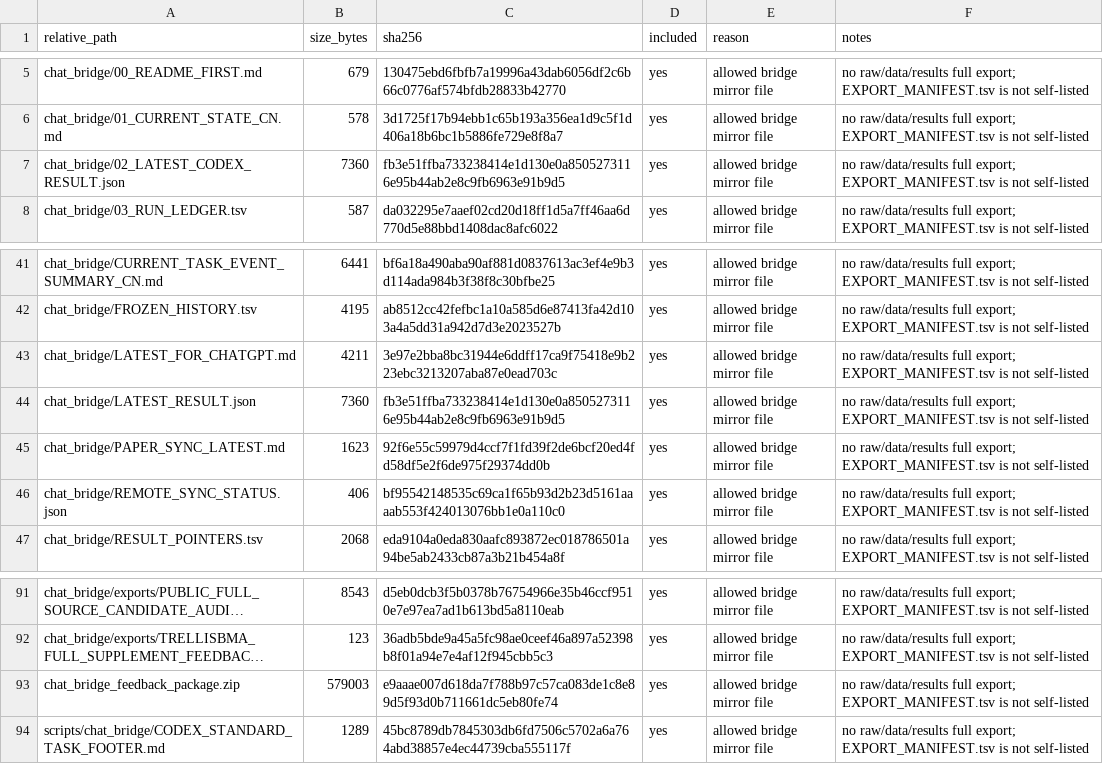
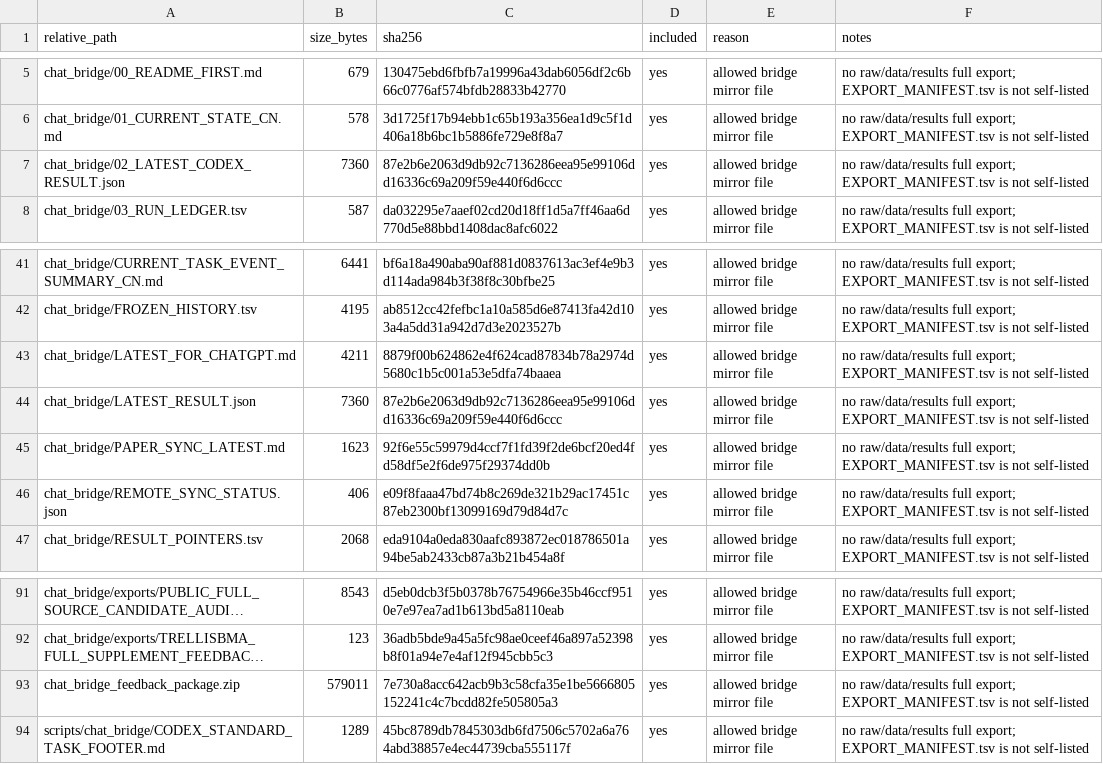
Before and after one commit to Jarvis5272/caor-chat-bridge, a TSV file: EXPORT_MANIFEST.tsv, drawn as a sheet; only a part is shown, gaps mark what is left out; long unchanged cells end in …; the diff names each change by its address in the sheet, - before the commit and + after, or states it on an @@ line.

```diff
--- a/EXPORT_MANIFEST.tsv
+++ b/EXPORT_MANIFEST.tsv
-C7 (sha256): fb3e51ffba733238414e1d130e0a8505273116e95b44ab2e8c9fb6963e91b9d5
+C7 (sha256): 87e2b6e2063d9db92c7136286eea95e99106dd16336c69a209f59e440f6d6ccc
-C43 (sha256): 3e97e2bba8bc31944e6ddff17ca9f75418e9b223ebc3213207aba87e0ead703c
+C43 (sha256): 8879f00b624862e4f624cad87834b78a2974d5680c1b5c001a53e5dfa74baaea
-C44 (sha256): fb3e51ffba733238414e1d130e0a8505273116e95b44ab2e8c9fb6963e91b9d5
+C44 (sha256): 87e2b6e2063d9db92c7136286eea95e99106dd16336c69a209f59e440f6d6ccc
-C46 (sha256): bf95542148535c69ca1f65b93d2b23d5161aaaab553f424013076bb1e0a110c0
+C46 (sha256): e09f8faaa47bd74b8c269de321b29ac17451c87eb2300bf13099169d79d84d7c
-B93 (size_bytes): 579003
+B93 (size_bytes): 579011
-C93 (sha256): e9aaae007d618da7f788b97c57ca083de1c8e89d5f93d0b711661dc5eb80fe74
+C93 (sha256): 7e730a8acc642acb9b3c58cfa35e1be5666805152241c4c7bcdd82fe505805a3
```
Also changed, not shown: 5 other files.
